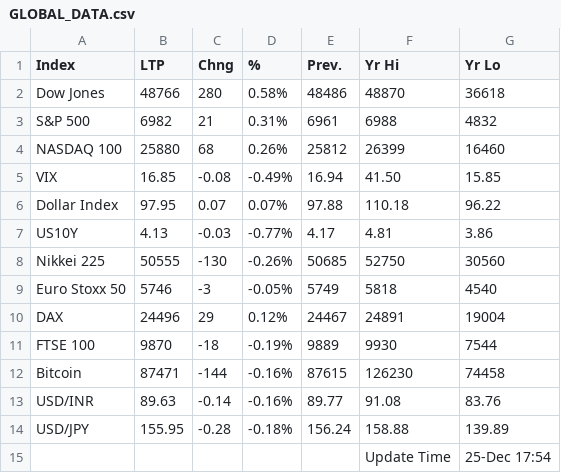
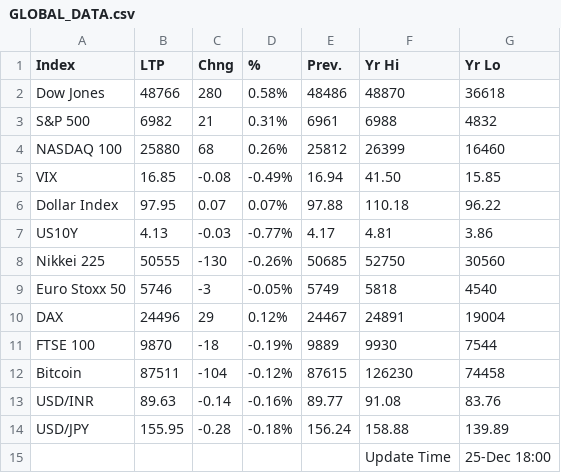
Before and after one commit to saikat-pundit/Index-NAVs, a CSV file: Data/GLOBAL_DATA.csv, drawn as a sheet.

```diff
--- a/Data/GLOBAL_DATA.csv
+++ b/Data/GLOBAL_DATA.csv
@@ -11,5 +11,5 @@ DAX,24496,29,0.12%,24467,24891,19004
 FTSE 100,9870,-18,-0.19%,9889,9930,7544
-Bitcoin,87471,-144,-0.16%,87615,126230,74458
+Bitcoin,87511,-104,-0.12%,87615,126230,74458
 USD/INR,89.63,-0.14,-0.16%,89.77,91.08,83.76
 USD/JPY,155.95,-0.28,-0.18%,156.24,158.88,139.89
-,,,,,Update Time,25-Dec 17:54
+,,,,,Update Time,25-Dec 18:00
```
Also changed, not shown: Data/Cash.csv, Data/Economic.csv, 5 other files.
